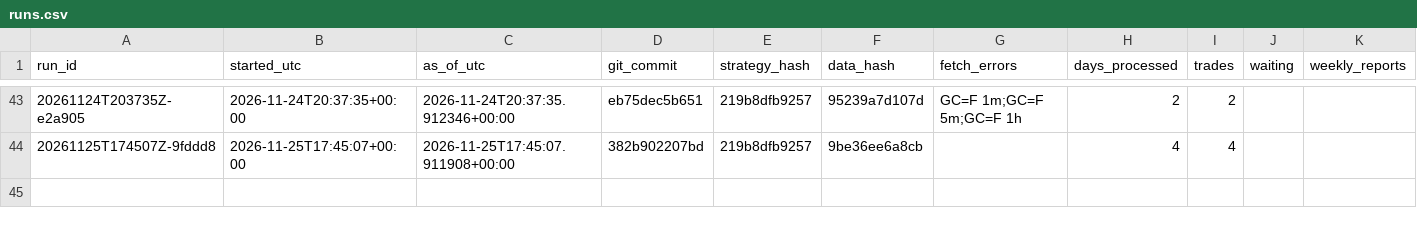
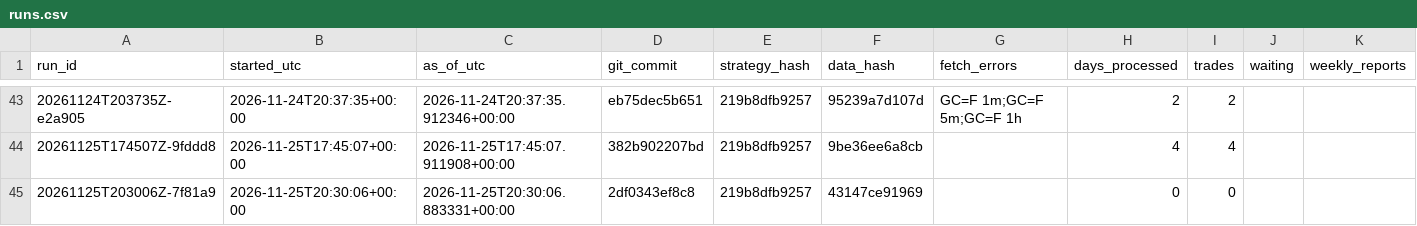
Before and after one commit to flodesgg/paper-lab, a CSV file: journal/runs.csv, drawn as a sheet; only a part is shown, gaps mark what is left out.

Commit message:
forward 2026-11-25: 0 session(s), 0 trade(s) (run 20261125T203006Z-7f81a9)

```diff
--- a/journal/runs.csv
+++ b/journal/runs.csv
@@ -44 +44,2 @@ run_id,started_utc,as_of_utc,git_commit,strategy_hash,data_hash,fetch_errors,day
 20261125T174507Z-9fddd8,2026-11-25T17:45:07+00:00,2026-11-25T17:45:07.911908+00:00,382b902207bd,219b8dfb9257,9be36ee6a8cb,,4,4,,
+20261125T203006Z-7f81a9,2026-11-25T20:30:06+00:00,2026-11-25T20:30:06.883331+00:00,2df0343ef8c8,219b8dfb9257,43147ce91969,,0,0,,
```
Also changed, not shown: data_archive/MANIFEST.csv.
